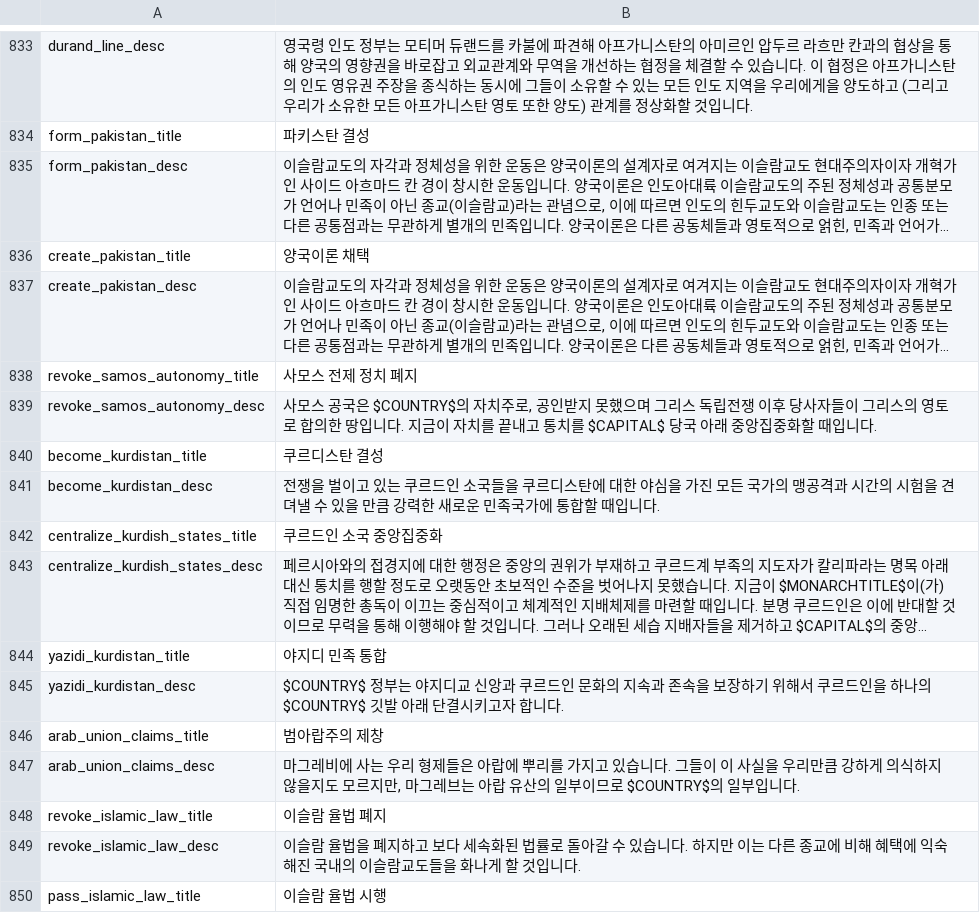
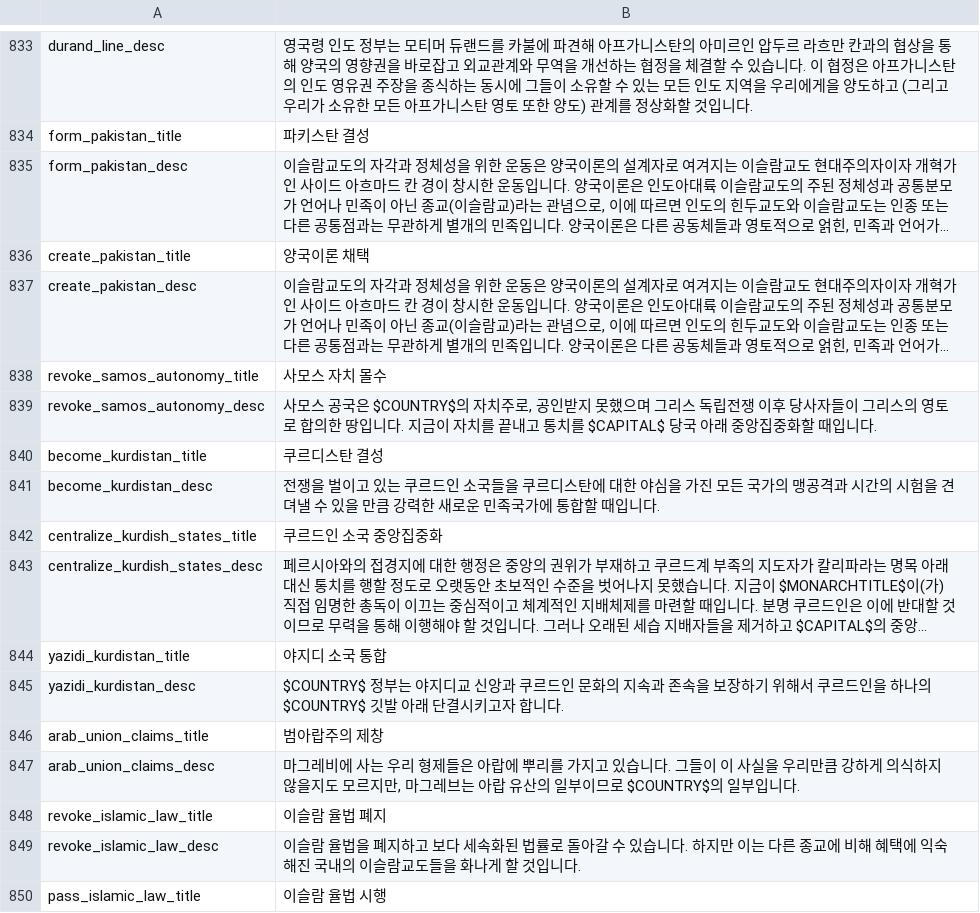
Before and after one commit to kimjeon-il/-Historical-Project-Mod-Korean-Patch, a CSV file: localisation/00_HPM_decisions.csv, drawn as a sheet; only a part is shown, gaps mark what is left out; long unchanged cells end in …; the diff names each change by its address in the sheet, - before the commit and + after, or states it on an @@ line.

Commit message:
Update 00_HPM_decisions.csv

```diff
--- a/localisation/00_HPM_decisions.csv
+++ b/localisation/00_HPM_decisions.csv
-B838: 사모스 전제 정치 폐지
+B838: 사모스 자치 몰수
-B844: 야지디 민족 통합
+B844: 야지디 소국 통합
```
